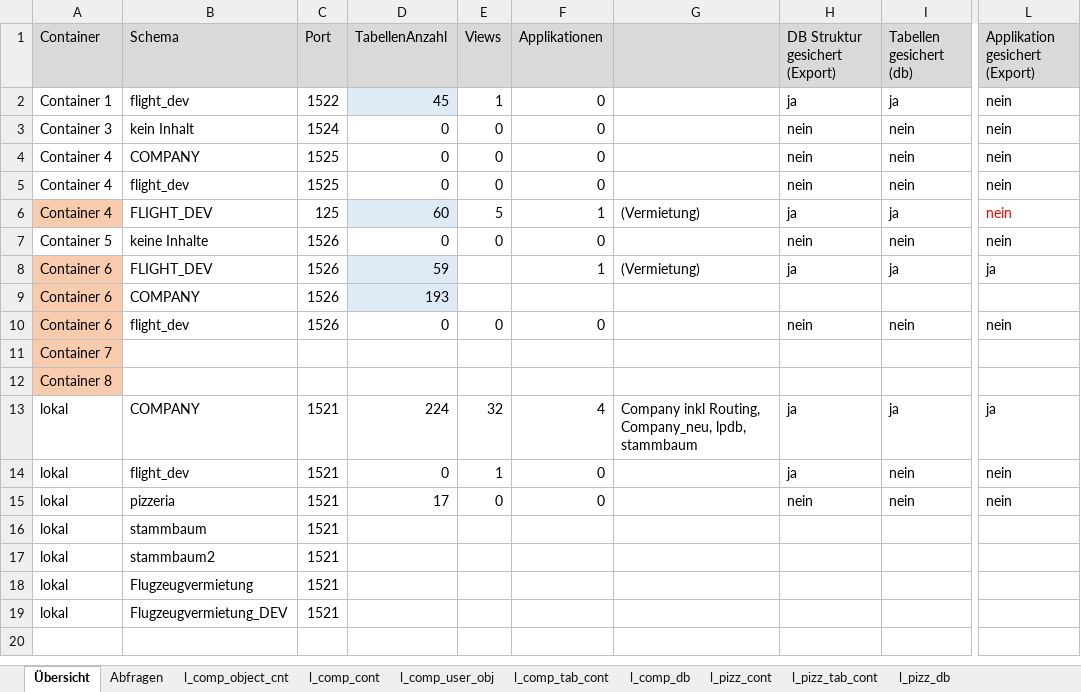
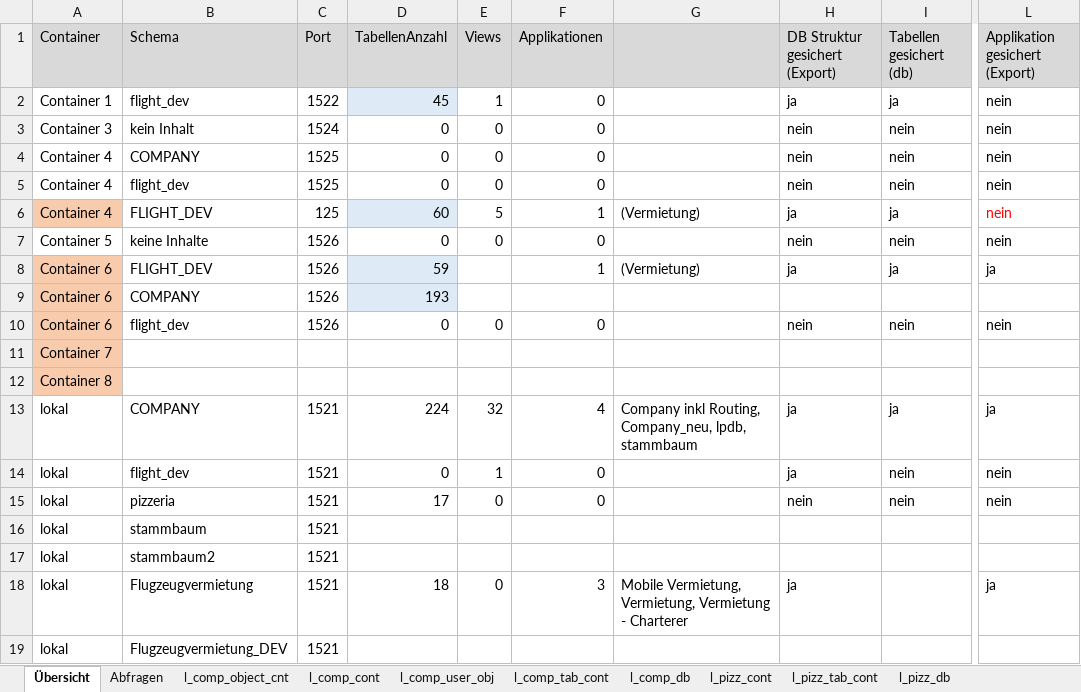
Before and after one commit to anneri51/ContainerSave, an Excel workbook: 20190519/ContainerÜbersicht.xlsx, sheet Übersicht, drawn as a sheet; only a part is shown, gaps mark what is left out; values as stored, in another font and other column widths than the file's, no borders; the diff names each change by its address in the sheet, - before the commit and + after, or states it on an @@ line.

```diff
--- a/20190519/ContainerÜbersicht.xlsx (sheet Übersicht)
+++ b/20190519/ContainerÜbersicht.xlsx (sheet Übersicht)
-D18 (TabellenAnzahl): (empty)
+D18 (TabellenAnzahl): 18
-E18 (Views): (empty)
+E18 (Views): 0
-F18 (Applikationen): (empty)
+F18 (Applikationen): 3
-G18: (empty)
+G18: Mobile Vermietung, Vermietung, Vermietung - Charterer
-H18 (DB Struktur gesichert (Export)): (empty)
+H18 (DB Struktur gesichert (Export)): ja
-L18 (Applikation gesichert (Export)): (empty)
+L18 (Applikation gesichert (Export)): ja
```
Also changed, not shown: 4 other files.
